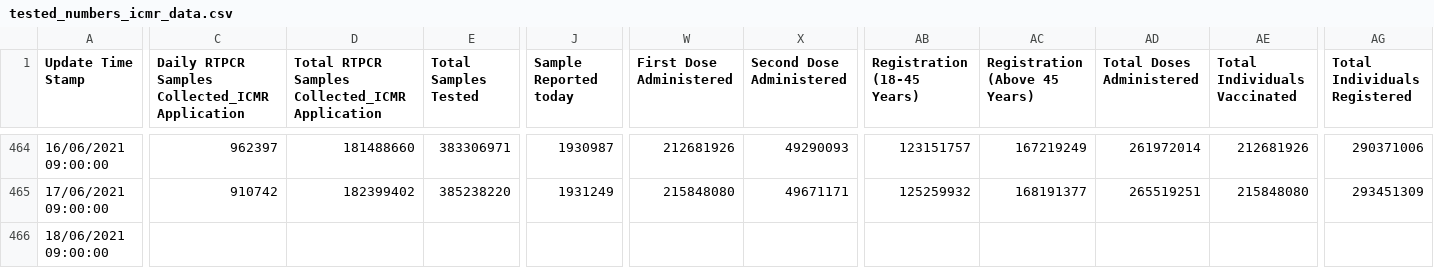
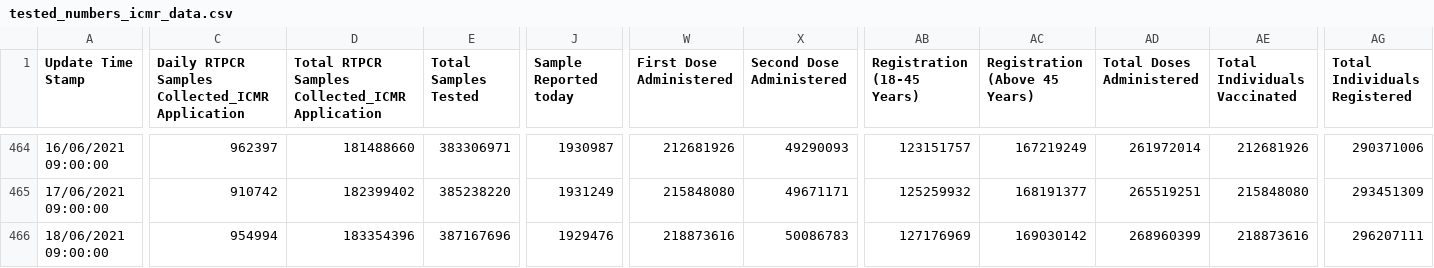
Before and after one commit to covid19india/api, a CSV file: csv/latest/tested_numbers_icmr_data.csv, drawn as a sheet; only a part is shown, gaps mark what is left out; the diff covers the shown part only; the diff names each change by its address in the sheet, - before the commit and + after, or states it on an @@ line.

Commit message:
data updated on - Fri Jun 18 03:55:11 UTC 2021

```diff
--- a/csv/latest/tested_numbers_icmr_data.csv
+++ b/csv/latest/tested_numbers_icmr_data.csv
-C466: (empty)
+C466: 954994
-D466: (empty)
+D466: 183354396
-E466 (Total Samples Tested): (empty)
+E466 (Total Samples Tested): 387167696
-J466 (Sample Reported today): (empty)
+J466 (Sample Reported today): 1929476
-W466 (First Dose Administered): (empty)
+W466 (First Dose Administered): 218873616
-X466 (Second Dose Administered): (empty)
+X466 (Second Dose Administered): 50086783
-AB466 (Registration (18-45 Years)): (empty)
+AB466 (Registration (18-45 Years)): 127176969
-AC466 (Registration (Above 45 Years)): (empty)
+AC466 (Registration (Above 45 Years)): 169030142
-AD466 (Total Doses Administered): (empty)
+AD466 (Total Doses Administered): 268960399
-AE466 (Total Individuals Vaccinated): (empty)
+AE466 (Total Individuals Vaccinated): 218873616
-AG466 (Total Individuals Registered): (empty)
+AG466 (Total Individuals Registered): 296207111
```
Also changed, not shown: 2 edited cells elsewhere in this file, csv/latest/case_time_series.csv, csv/latest/district_wise.csv, 24 other files.
